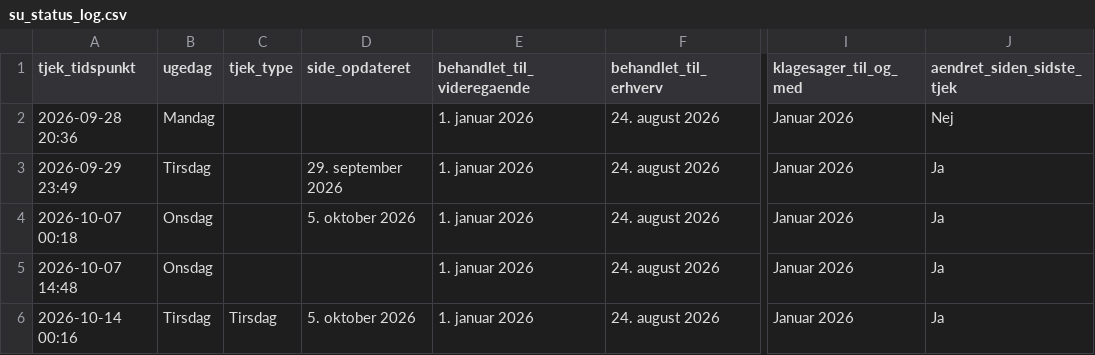
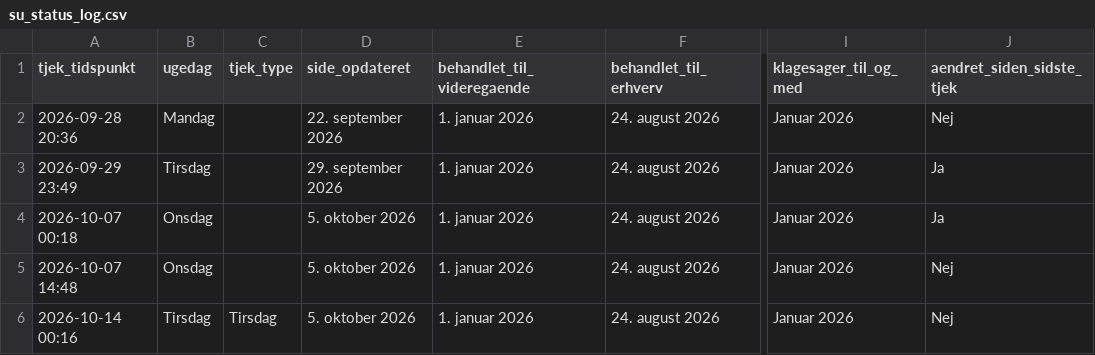
Before and after one commit to Heinrichbraun/Su-Till-g-Tracker, a CSV file: su_status_log.csv, drawn as a sheet; only a part is shown, gaps mark what is left out; the diff names each change by its address in the sheet, - before the commit and + after, or states it on an @@ line.

Commit message:
Modify side_opdateret values in su_status_log.csv
Updated the 'side_opdateret' field for some entries.

```diff
--- a/su_status_log.csv
+++ b/su_status_log.csv
-D2 (side_opdateret): (empty)
+D2 (side_opdateret): 22. september 2026
-D5 (side_opdateret): (empty)
+D5 (side_opdateret): 5. oktober 2026
-J5:J6 (aendret_siden_sidste_tjek): Ja
+J5:J6 (aendret_siden_sidste_tjek): Nej
```
